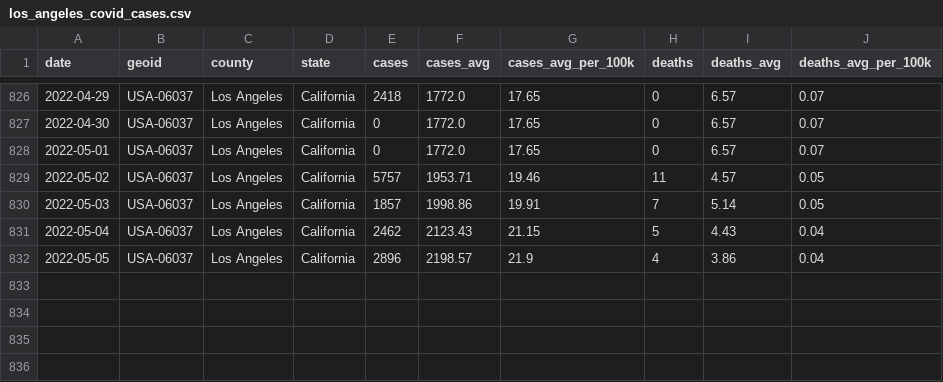
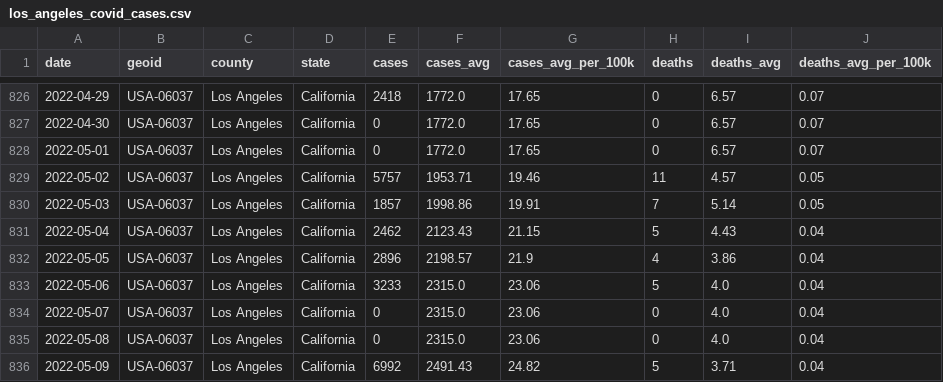
Before and after one commit to lealiaxiong/Caltech_Covid19, a CSV file: los_angeles_covid_cases.csv, drawn as a sheet; only a part is shown, gaps mark what is left out; the diff names each change by its address in the sheet, - before the commit and + after, or states it on an @@ line.

Commit message:
Update data 2022-05-09.

```diff
--- a/los_angeles_covid_cases.csv
+++ b/los_angeles_covid_cases.csv
+row 833: 2022-05-06 | USA-06037 | Los Angeles | California | 3233 | 2315.0 | 23.06 | 5 | 4.0 | 0.04
+row 834: 2022-05-07 | USA-06037 | Los Angeles | California | 0 | 2315.0 | 23.06 | 0 | 4.0 | 0.04
+row 835: 2022-05-08 | USA-06037 | Los Angeles | California | 0 | 2315.0 | 23.06 | 0 | 4.0 | 0.04
+row 836: 2022-05-09 | USA-06037 | Los Angeles | California | 6992 | 2491.43 | 24.82 | 5 | 3.71 | 0.04
```
Also changed, not shown: caltech_covid_cases.csv, 8 other files.
